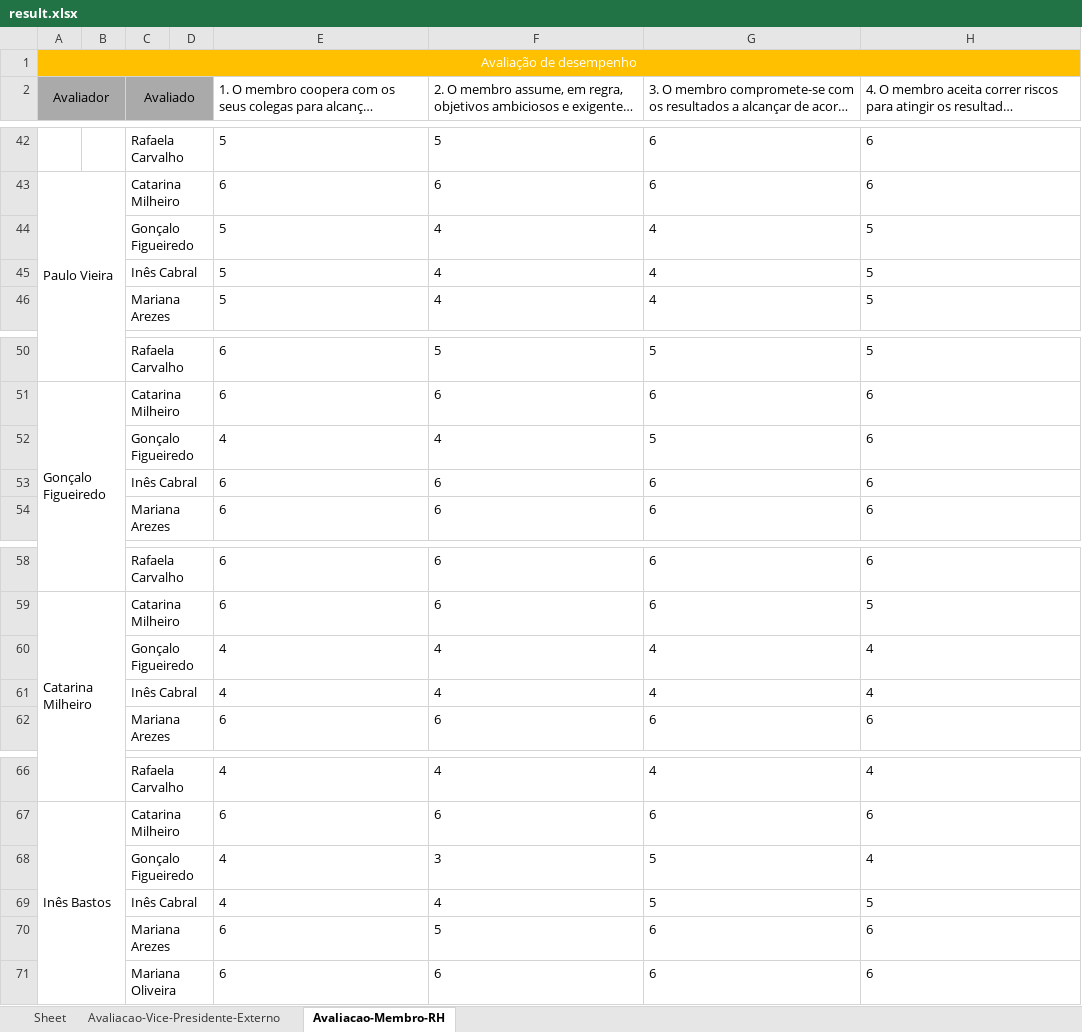
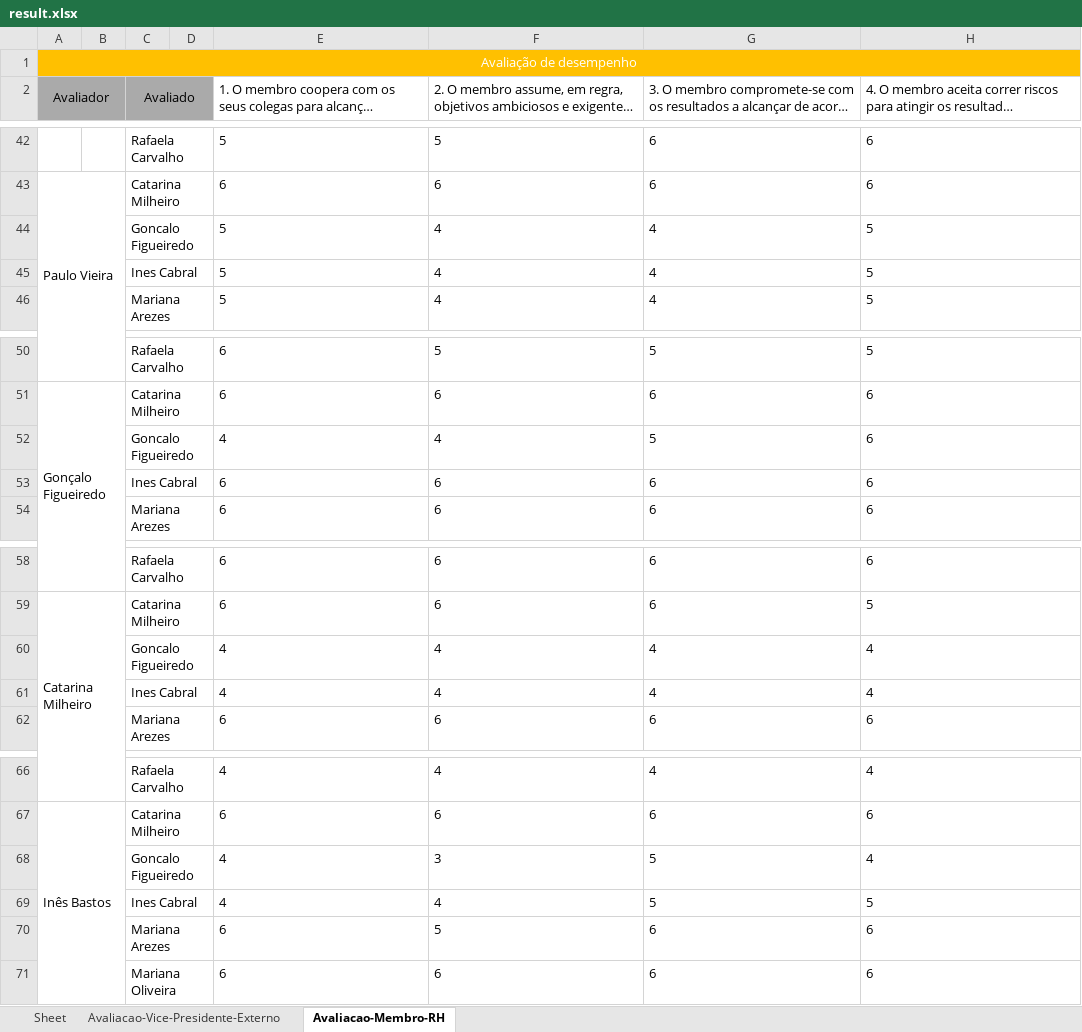
Before and after one commit to 03claudia/OE3-RHescue, an Excel workbook: output/result.xlsx, sheet Avaliacao-Membro-RH, drawn as a sheet; only a part is shown, gaps mark what is left out; long unchanged cells end in …; values as stored, in another font and other column widths than the file's, no borders; the diff covers the shown part only; the diff names each change by its address in the sheet, - before the commit and + after, or states it on an @@ line.

```diff
--- a/output/result.xlsx (sheet Avaliacao-Membro-RH)
+++ b/output/result.xlsx (sheet Avaliacao-Membro-RH)
-C44 (Avaliado): Gonçalo Figueiredo
+C44 (Avaliado): Goncalo Figueiredo
-C45 (Avaliado): Inês Cabral
+C45 (Avaliado): Ines Cabral
-C52 (Avaliado): Gonçalo Figueiredo
+C52 (Avaliado): Goncalo Figueiredo
-C53 (Avaliado): Inês Cabral
+C53 (Avaliado): Ines Cabral
-C60 (Avaliado): Gonçalo Figueiredo
+C60 (Avaliado): Goncalo Figueiredo
-C61 (Avaliado): Inês Cabral
+C61 (Avaliado): Ines Cabral
-C68 (Avaliado): Gonçalo Figueiredo
+C68 (Avaliado): Goncalo Figueiredo
-C69 (Avaliado): Inês Cabral
+C69 (Avaliado): Ines Cabral
```
Also changed, not shown: 10 edited cells elsewhere in this sheet, 11 other files.
